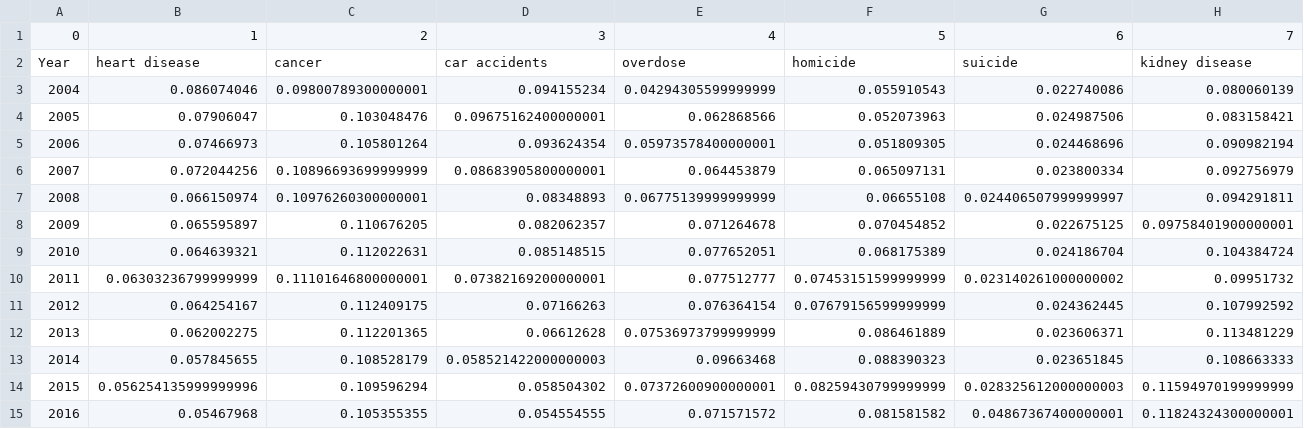
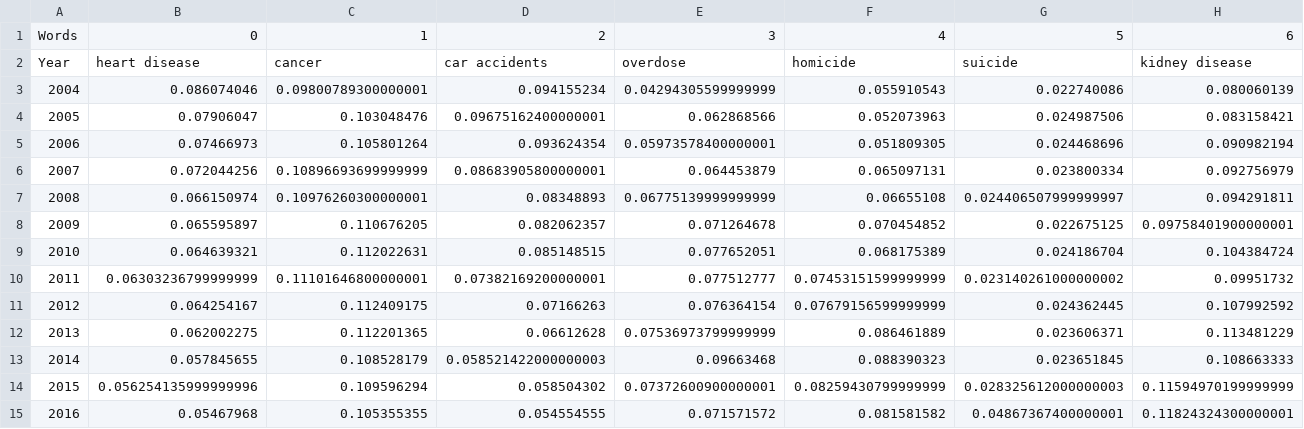
Before and after one commit to owenshen24/Charting-Death, a CSV file: data/tp_google_trends_normalized.csv, drawn as a sheet; only a part is shown; removed rows and columns are numbered as before the commit, all else as after; rows hold the shown columns only; the diff names each change by its address in the sheet, - before the commit and + after, or states it on an @@ line.

Commit message:
added

```diff
--- a/data/tp_google_trends_normalized.csv
+++ b/data/tp_google_trends_normalized.csv
-row 1: 0 | 1 | 2 | 3 | 4 | 5 | 6 | 7
+row 1: Words | 0 | 1 | 2 | 3 | 4 | 5 | 6
```
